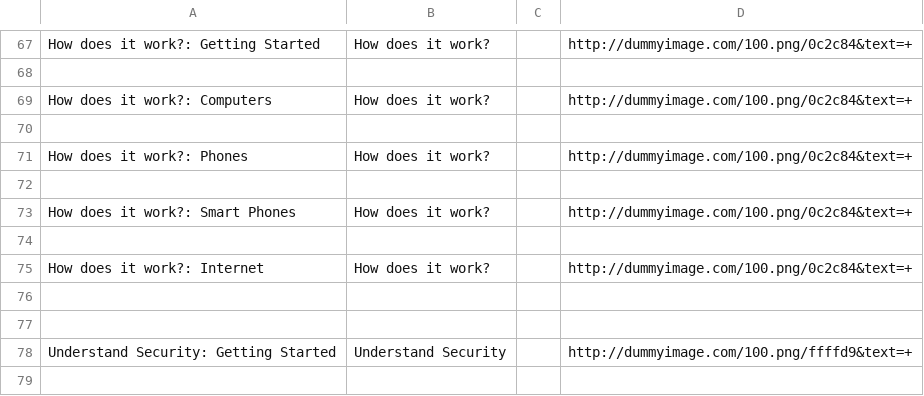
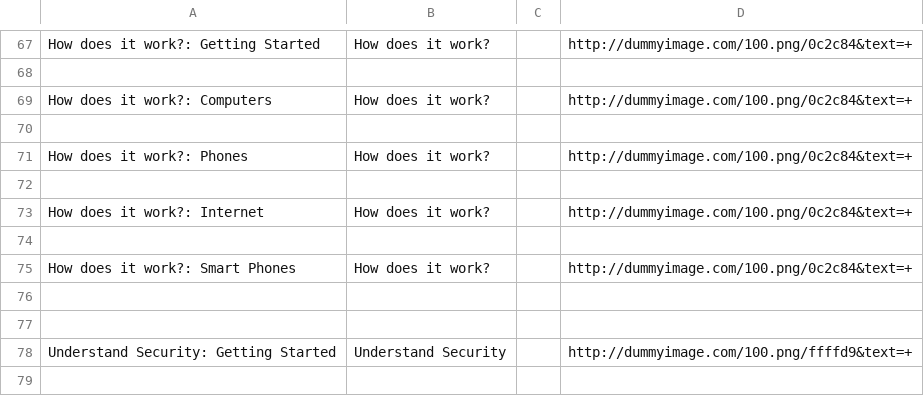
Before and after one commit to iilab/openmentoring-web, a CSV file: hrd/elements.csv, drawn as a sheet; only a part is shown, gaps mark what is left out.

```diff
--- a/hrd/elements.csv
+++ b/hrd/elements.csv
@@ -72,5 +72,5 @@ How does it work?: Phones,How does it work?,,http://dummyimage.com/100.png/0c2c8
 
+How does it work?: Internet,How does it work?,,http://dummyimage.com/100.png/0c2c84&text=+
+
 How does it work?: Smart Phones,How does it work?,,http://dummyimage.com/100.png/0c2c84&text=+
-
-How does it work?: Internet,How does it work?,,http://dummyimage.com/100.png/0c2c84&text=+
 
```
Also changed, not shown: 33 other files.
